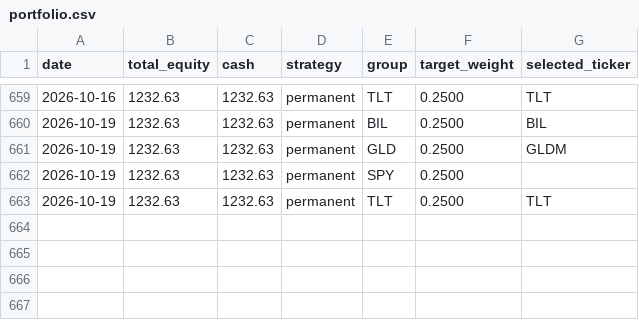
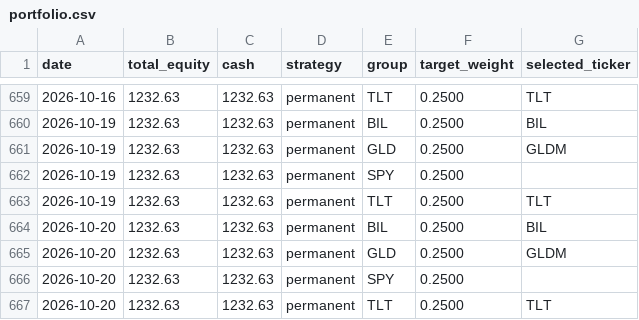
Before and after one commit to phj1120/classicQuant, a CSV file: data/portfolio.csv, drawn as a sheet; only a part is shown, gaps mark what is left out.

```diff
--- a/data/portfolio.csv
+++ b/data/portfolio.csv
@@ -663 +663,5 @@ date,total_equity,cash,strategy,group,target_weight,selected_ticker
 2026-10-19,1232.63,1232.63,permanent,TLT,0.2500,TLT
+2026-10-20,1232.63,1232.63,permanent,BIL,0.2500,BIL
+2026-10-20,1232.63,1232.63,permanent,GLD,0.2500,GLDM
+2026-10-20,1232.63,1232.63,permanent,SPY,0.2500,
+2026-10-20,1232.63,1232.63,permanent,TLT,0.2500,TLT
```
Also changed, not shown: data/audit_log.csv, data/ohlc_history.csv, 5 other files.
